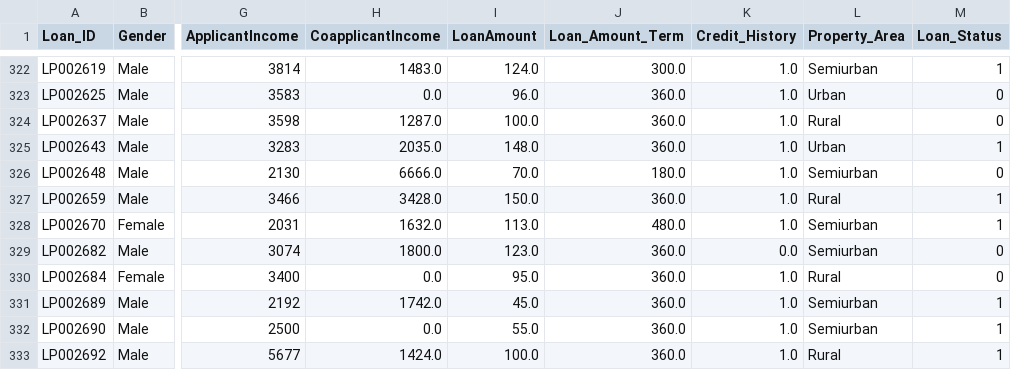
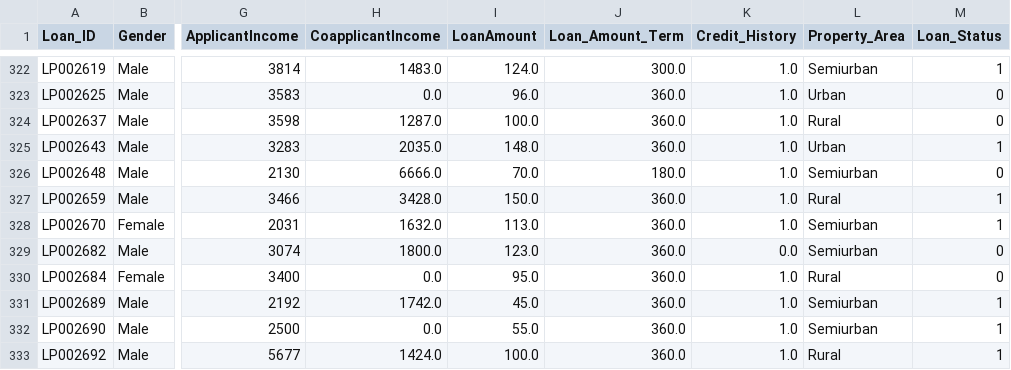
Before and after one commit to chumaana/loan-data-analysis, a CSV file: loan_project/prepared_loan_data.csv, drawn as a sheet; only a part is shown, gaps mark what is left out; the diff covers the shown part only; the diff names each change by its address in the sheet, - before the commit and + after, or states it on an @@ line.

```diff
--- a/loan_project/prepared_loan_data.csv
+++ b/loan_project/prepared_loan_data.csv
-J328 (Loan_Amount_Term): 480.0
+J328 (Loan_Amount_Term): 360.0
```
Also changed, not shown: 10 edited cells elsewhere in this file, 18 other files.
